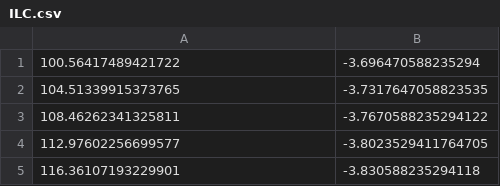
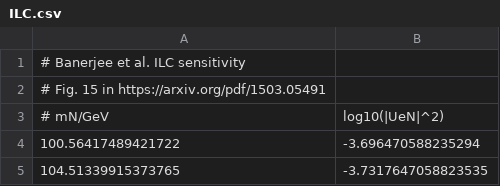
Before and after one commit to PatrickBolton/SterileNeutrinoConstraints, a CSV file: data/UeNsq/future/ILC.csv, drawn as a sheet; only a part is shown; the shorter side is filled out with more unchanged rows; the diff names each change by its address in the sheet, - before the commit and + after, or states it on an @@ line.

```diff
--- a/data/UeNsq/future/ILC.csv
+++ b/data/UeNsq/future/ILC.csv
+row 1: # Banerjee et al. ILC sensitivity
+row 2: # Fig. 15 in https://arxiv.org/pdf/1503.05491
+row 3: # mN/GeV | log10(|UeN|^2)
```
Also changed, not shown: data/UeNsq/current/JUNO.csv, data/UeNsq/current/RENO.csv, 32 other files.
